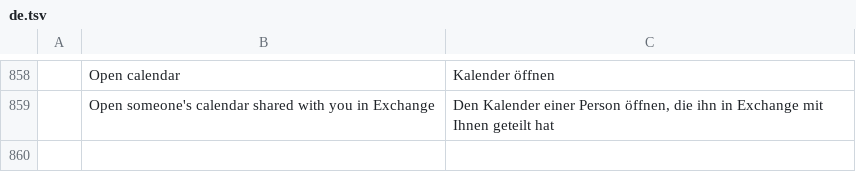
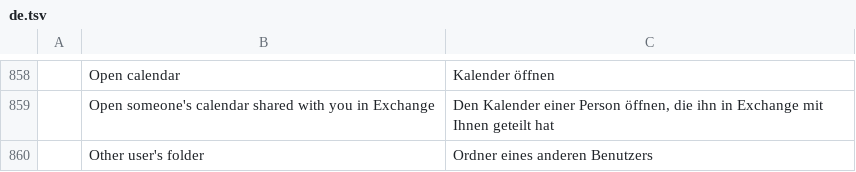
Before and after one commit to dgaudin/mailcraft, a TSV file: crates/ui-egui/src/i18n/de.tsv, drawn as a sheet; only a part is shown, gaps mark what is left out; the diff names each change by its address in the sheet, - before the commit and + after, or states it on an @@ line.

```diff
--- a/crates/ui-egui/src/i18n/de.tsv
+++ b/crates/ui-egui/src/i18n/de.tsv
+row 860:  | Other user's folder | Ordner eines anderen Benutzers
```
Also changed, not shown: crates/ui-egui/src/i18n/ar.tsv, crates/ui-egui/src/i18n/fr.tsv, 11 other files.
